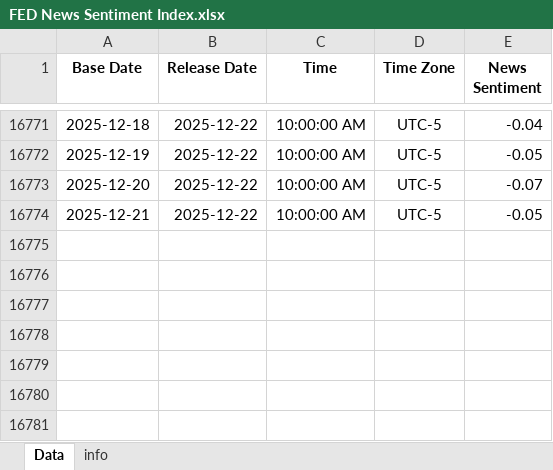
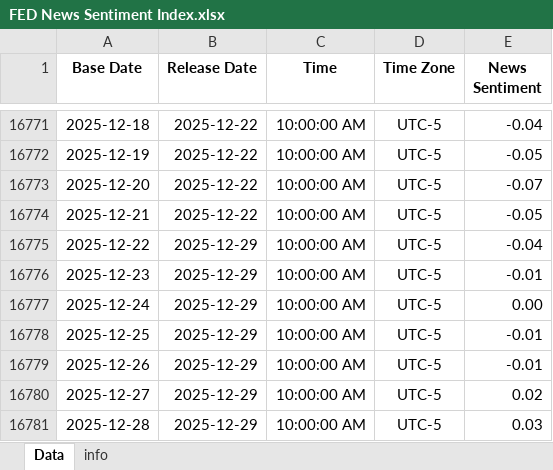
Before and after one commit to Tommylee1013/AlternativeData, an Excel workbook: data/sentiment/FED News Sentiment Index.xlsx, sheet Data, drawn as a sheet; only a part is shown, gaps mark what is left out; values as stored, in another font and other column widths than the file's, no borders; the diff names each change by its address in the sheet, - before the commit and + after, or states it on an @@ line.

```diff
--- a/data/sentiment/FED News Sentiment Index.xlsx (sheet Data)
+++ b/data/sentiment/FED News Sentiment Index.xlsx (sheet Data)
+row 16775: 2025-12-22 | 2025-12-29 | 10:00:00 AM | UTC-5 | -0.04
+row 16776: 2025-12-23 | 2025-12-29 | 10:00:00 AM | UTC-5 | -0.01
+row 16777: 2025-12-24 | 2025-12-29 | 10:00:00 AM | UTC-5 | 0.00
+row 16778: 2025-12-25 | 2025-12-29 | 10:00:00 AM | UTC-5 | -0.01
+row 16779: 2025-12-26 | 2025-12-29 | 10:00:00 AM | UTC-5 | -0.01
+row 16780: 2025-12-27 | 2025-12-29 | 10:00:00 AM | UTC-5 | 0.02
+row 16781: 2025-12-28 | 2025-12-29 | 10:00:00 AM | UTC-5 | 0.03
```
Also changed, not shown: sheet info, data/commodity/AAA Gasoline.xlsx, data/freight/china containerized freight index.xlsx, 6 other files.
